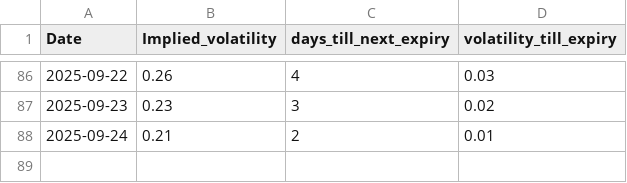
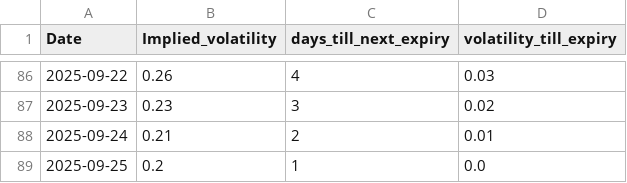
Before and after one commit to dhruvesh131199/covered_call_daily_update, a CSV file: sheets/volatility.csv, drawn as a sheet; only a part is shown, gaps mark what is left out.

```diff
--- a/sheets/volatility.csv
+++ b/sheets/volatility.csv
@@ -88 +88,2 @@ Date,Implied_volatility,days_till_next_expiry,volatility_till_expiry
 2025-09-24,0.21,2,0.01
+2025-09-25,0.2,1,0.0
```
Also changed, not shown: sheets/position.csv, sheets/summary.csv, 1 other file.
